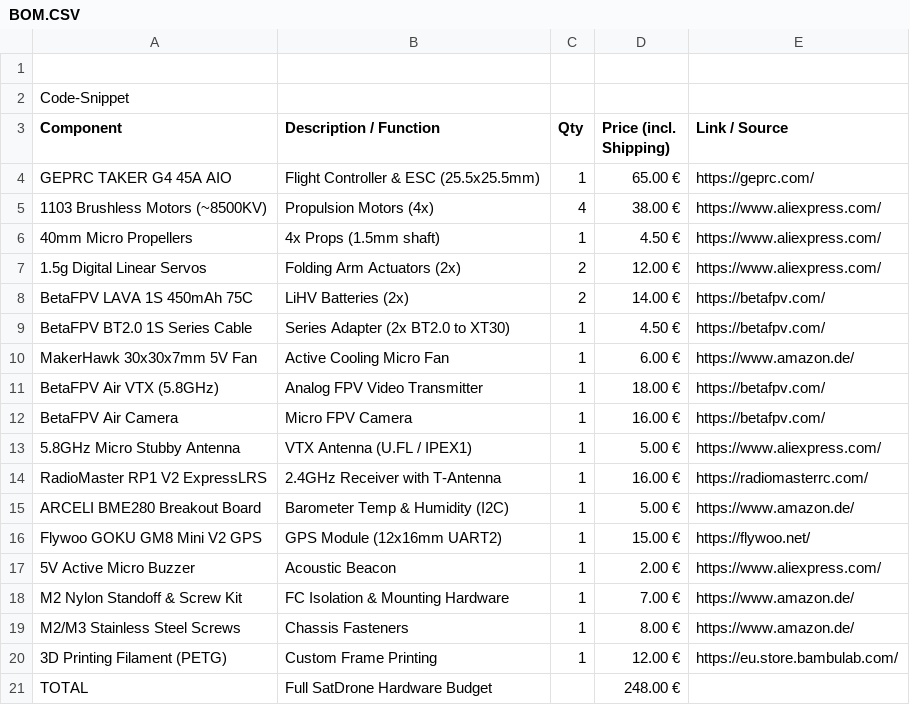
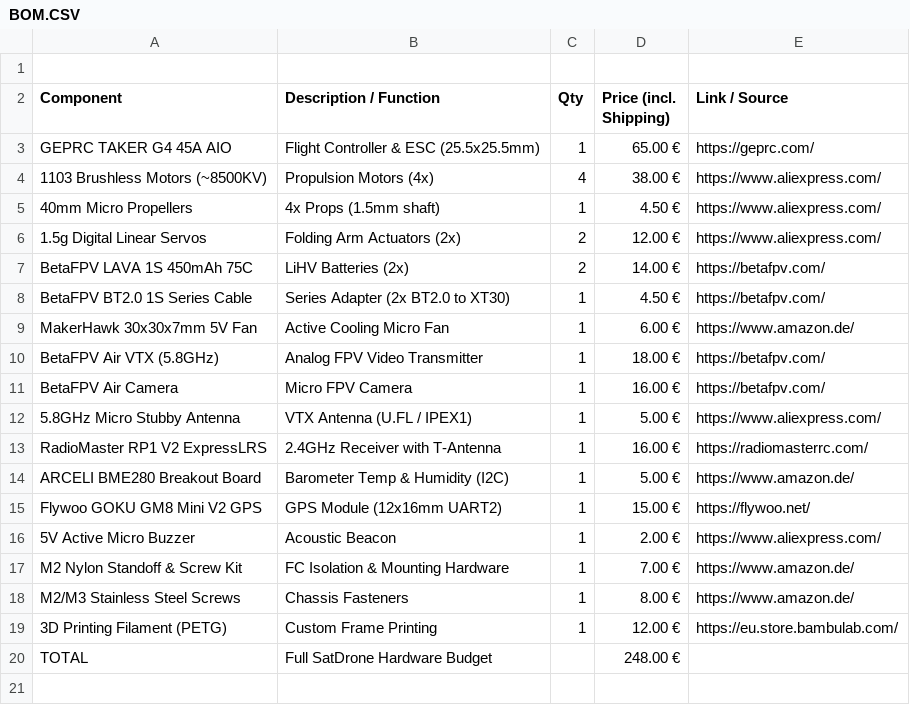
Before and after one commit to LeonOmo/Satellite-Drone-Icarus-v1, a CSV file: BOM.CSV, drawn as a sheet.

Commit message:
Remove Code-Snippet line from BOM.CSV

```diff
--- a/BOM.CSV
+++ b/BOM.CSV
@@ -1,3 +1,2 @@
 
-Code-Snippet
 Component,Description / Function,Qty,Price (incl. Shipping),Link / Source
```
